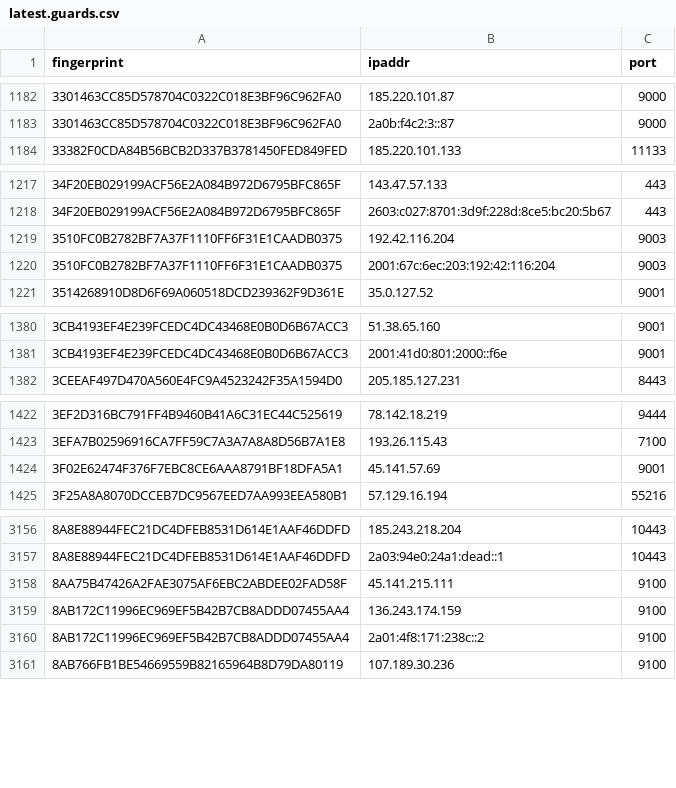
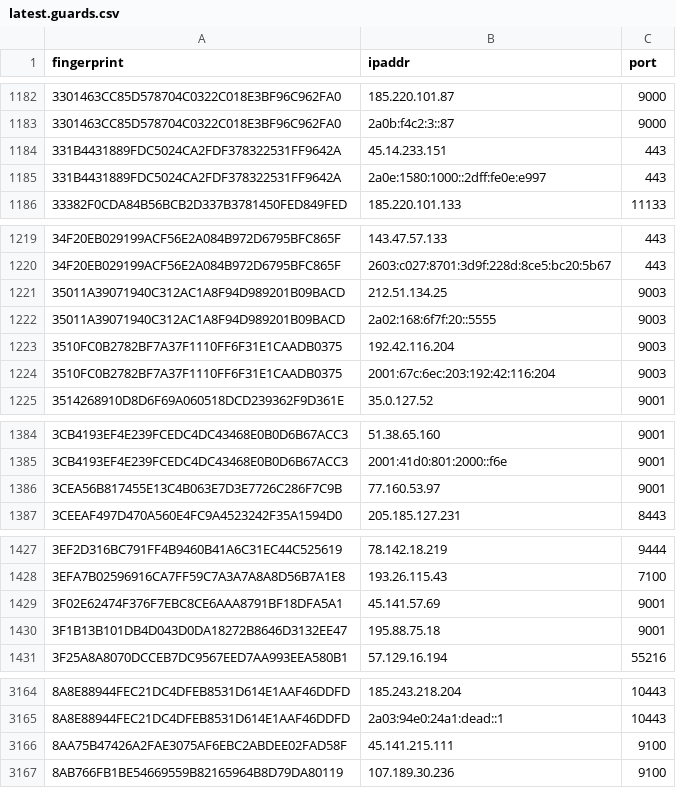
Before and after one commit to alireza-rezaee/tor-nodes, a CSV file: latest.guards.csv, drawn as a sheet; only a part is shown, gaps mark what is left out; the diff covers the shown part only.

```diff
--- a/latest.guards.csv
+++ b/latest.guards.csv
@@ -1183,2 +1183,4 @@ fingerprint, ipaddr, port
 3301463CC85D578704C0322C018E3BF96C962FA0, 2a0b:f4c2:3::87, 9000
+331B4431889FDC5024CA2FDF378322531FF9642A, 45.14.233.151, 443
+331B4431889FDC5024CA2FDF378322531FF9642A, 2a0e:1580:1000::2dff:fe0e:e997, 443
 33382F0CDA84B56BCB2D337B3781450FED849FED, 185.220.101.133, 11133
@@ -1218,2 +1220,4 @@ fingerprint, ipaddr, port
 34F20EB029199ACF56E2A084B972D6795BFC865F, 2603:c027:8701:3d9f:228d:8ce5:bc20:5b67, 443
+35011A39071940C312AC1A8F94D989201B09BACD, 212.51.134.25, 9003
+35011A39071940C312AC1A8F94D989201B09BACD, 2a02:168:6f7f:20::5555, 9003
 3510FC0B2782BF7A37F1110FF6F31E1CAADB0375, 192.42.116.204, 9003
@@ -1381,2 +1385,3 @@ fingerprint, ipaddr, port
 3CB4193EF4E239FCEDC4DC43468E0B0D6B67ACC3, 2001:41d0:801:2000::f6e, 9001
+3CEA56B817455E13C4B063E7D3E7726C286F7C9B, 77.160.53.97, 9001
 3CEEAF497D470A560E4FC9A4523242F35A1594D0, 205.185.127.231, 8443
@@ -1424,2 +1429,3 @@ fingerprint, ipaddr, port
 3F02E62474F376F7EBC8CE6AAA8791BF18DFA5A1, 45.141.57.69, 9001
+3F1B13B101DB4D043D0DA18272B8646D3132EE47, 195.88.75.18, 9001
 3F25A8A8070DCCEB7DC9567EED7AA993EEA580B1, 57.129.16.194, 55216
@@ -3158,4 +3166,2 @@ fingerprint, ipaddr, port
 8AA75B47426A2FAE3075AF6EBC2ABDEE02FAD58F, 45.141.215.111, 9100
-8AB172C11996EC969EF5B42B7CB8ADDD07455AA4, 136.243.174.159, 9100
-8AB172C11996EC969EF5B42B7CB8ADDD07455AA4, 2a01:4f8:171:238c::2, 9100
 8AB766FB1BE54669559B82165964B8D79DA80119, 107.189.30.236, 9100
```
Also changed, not shown: 5 added rows and 3 removed rows elsewhere in this file, latest.all.csv, latest.exits.csv.
